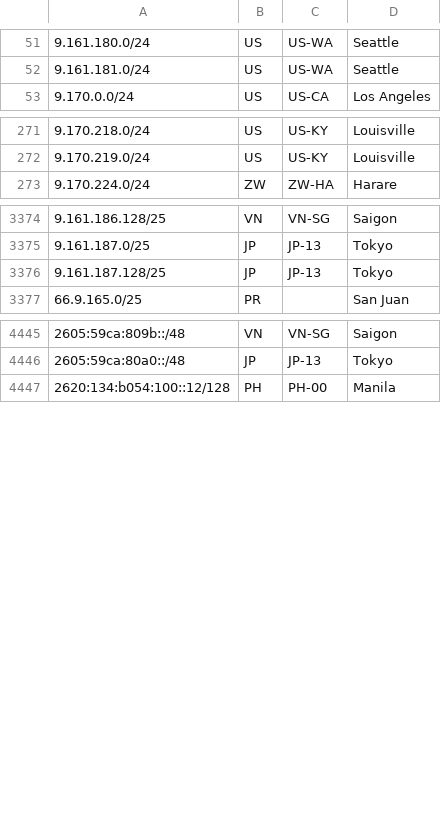
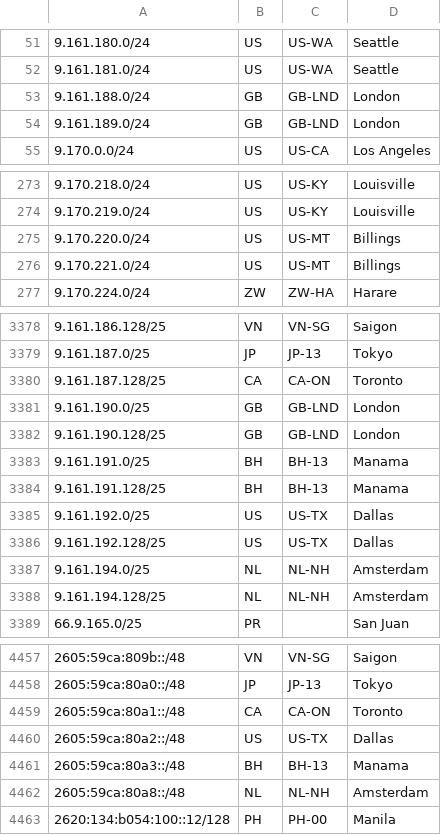
Before and after one commit to fartbagxp/aas-cidr-ranges, a CSV file: data/raw/starlink.csv, drawn as a sheet; only a part is shown, gaps mark what is left out; the diff covers the shown part only.

```diff
--- a/data/raw/starlink.csv
+++ b/data/raw/starlink.csv
@@ -52,2 +52,4 @@
 9.161.181.0/24,US,US-WA,Seattle,
+9.161.188.0/24,GB,GB-LND,London,
+9.161.189.0/24,GB,GB-LND,London,
 9.170.0.0/24,US,US-CA,Los Angeles,
@@ -272,2 +274,4 @@
 9.170.219.0/24,US,US-KY,Louisville,
+9.170.220.0/24,US,US-MT,Billings,
+9.170.221.0/24,US,US-MT,Billings,
 9.170.224.0/24,ZW,ZW-HA,Harare,
@@ -3375,3 +3379,11 @@
 9.161.187.0/25,JP,JP-13,Tokyo,
-9.161.187.128/25,JP,JP-13,Tokyo,
+9.161.187.128/25,CA,CA-ON,Toronto,
+9.161.190.0/25,GB,GB-LND,London,
+9.161.190.128/25,GB,GB-LND,London,
+9.161.191.0/25,BH,BH-13,Manama,
+9.161.191.128/25,BH,BH-13,Manama,
+9.161.192.0/25,US,US-TX,Dallas,
+9.161.192.128/25,US,US-TX,Dallas,
+9.161.194.0/25,NL,NL-NH,Amsterdam,
+9.161.194.128/25,NL,NL-NH,Amsterdam,
 66.9.165.0/25,PR,,San Juan,
@@ -4446,2 +4458,6 @@
 2605:59ca:80a0::/48,JP,JP-13,Tokyo,
+2605:59ca:80a1::/48,CA,CA-ON,Toronto,
+2605:59ca:80a2::/48,US,US-TX,Dallas,
+2605:59ca:80a3::/48,BH,BH-13,Manama,
+2605:59ca:80a8::/48,NL,NL-NH,Amsterdam,
 2620:134:b054:100::12/128,PH,PH-00,Manila,
```
Also changed, not shown: 1 added row, 1 removed row and 3 edited cells elsewhere in this file, 25 other files.
